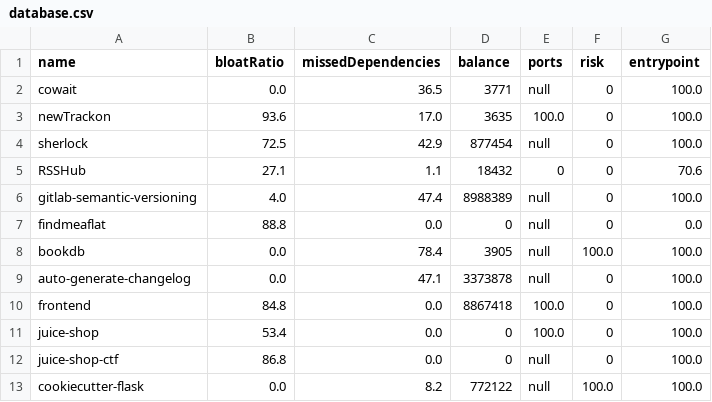
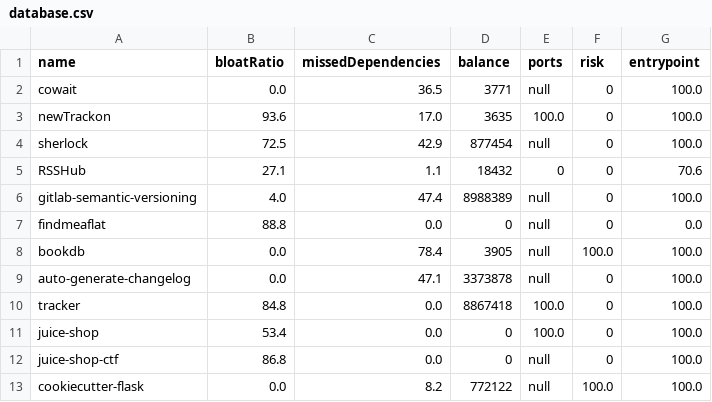
Before and after one commit to SoftwareForHumans/dockerfile-diff, a CSV file: database.csv, drawn as a sheet.

Commit message:
Updated tracker entry

```diff
--- a/database.csv
+++ b/database.csv
@@ -9,3 +9,3 @@ bookdb;0.0;78.4;3905;null;100.0;100.0
 auto-generate-changelog;0.0;47.1;3373878;null;0;100.0
-frontend;84.8;0.0;8867418;100.0;0;100.0
+tracker;84.8;0.0;8867418;100.0;0;100.0
 juice-shop;53.4;0.0;0;100.0;0;100.0
```
